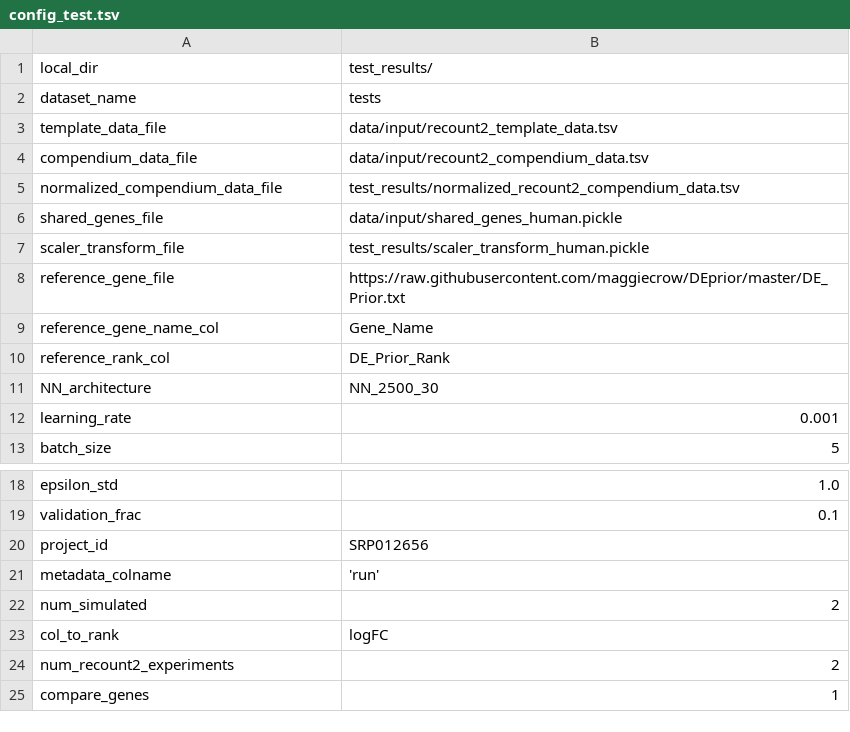
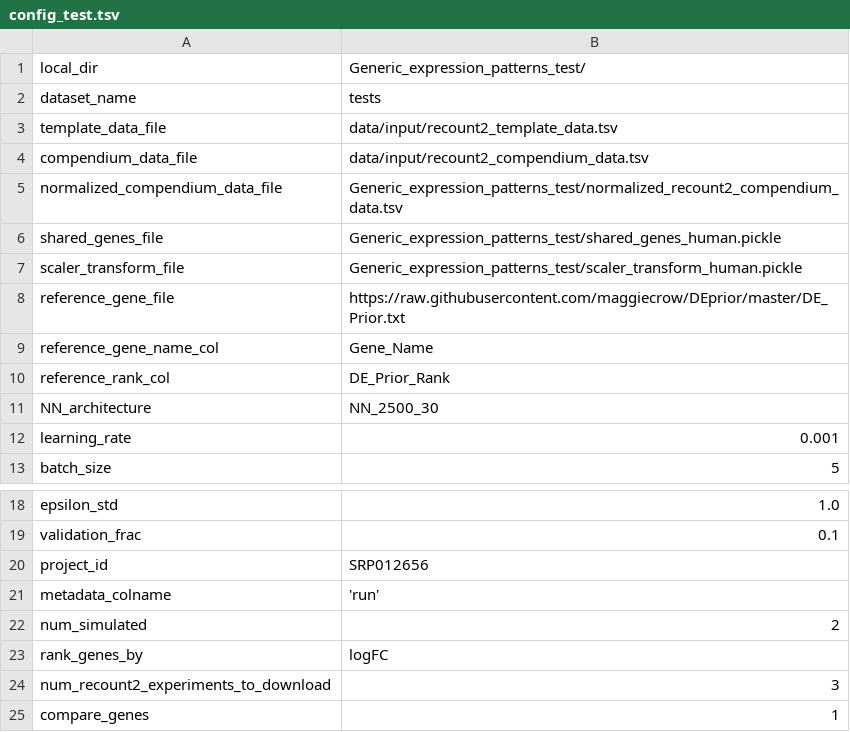
Before and after one commit to greenelab/generic-expression-patterns, a TSV file: configs/config_test.tsv, drawn as a sheet; only a part is shown, gaps mark what is left out.

Commit message:
Add GSEA analysis (#15)
* update test nb

* upate config for test nb

* update comment for gsea

* update comment about p53 pathway

* add simulated gsea analysis

* clean up function calls in Pa and test nb

* fix typo

* add pathway comparison

* update gsea analysis

* add comments about gsea padj ranking

* add NES try to gsea analysis

* add print statements to check implementation

* update comments for gsea analysis nb

* remove old data files

* update test nb

* update config files

* change input file paths

* try looking for path

* try with new input data saved

* try to fix simulated output

* fix typo in assertion

* try abs path for local

* try 1

* try 2 - use limma

* try deseq with return statement

* update env file

* revert to limma for now

* update readme

* add comments from PR

* test assertion error

* fix typo

```diff
--- a/configs/config_test.tsv
+++ b/configs/config_test.tsv
@@ -1,2 +1,2 @@
-local_dir	"test_results/"
+local_dir	"Generic_expression_patterns_test/"
 dataset_name	"tests"
@@ -4,5 +4,5 @@ template_data_file	"data/input/recount2_template_data.tsv"
 compendium_data_file	"data/input/recount2_compendium_data.tsv"
-normalized_compendium_data_file	"test_results/normalized_recount2_compendium_data.tsv"
-shared_genes_file	"data/input/shared_genes_human.pickle"
-scaler_transform_file	"test_results/scaler_transform_human.pickle"
+normalized_compendium_data_file	"Generic_expression_patterns_test/normalized_recount2_compendium_data.tsv"
+shared_genes_file	"Generic_expression_patterns_test/shared_genes_human.pickle"
+scaler_transform_file	"Generic_expression_patterns_test/scaler_transform_human.pickle"
 reference_gene_file	"https://raw.githubusercontent.com/maggiecrow/DEprior/master/DE_Prior.txt"
@@ -22,4 +22,4 @@ metadata_colname	'run'
 num_simulated	2
-col_to_rank	"logFC"
-num_recount2_experiments	2
+rank_genes_by	"logFC"
+num_recount2_experiments_to_download	3
 compare_genes	1
```
Also changed, not shown: configs/config_human.tsv, configs/config_pseudomonas_1183.tsv, 24 other files.
